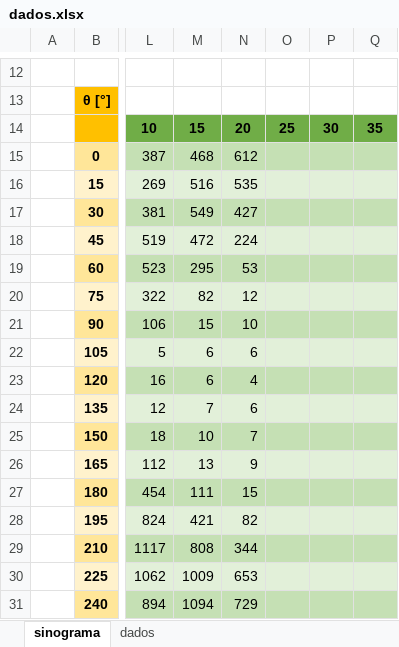
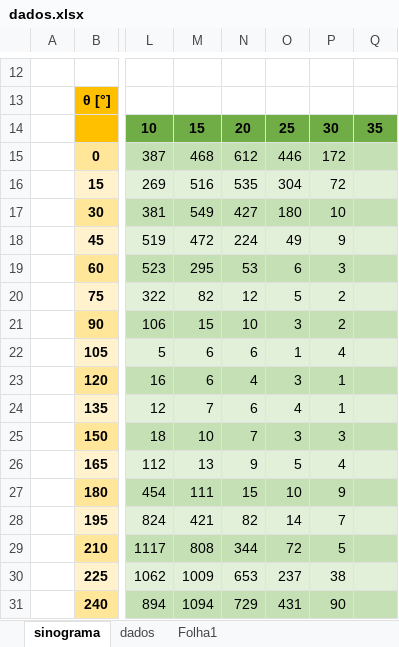
Before and after one commit to C3N0UR4S/LFEA_II, an Excel workbook: Sessao_5/dados.xlsx, sheet sinograma, drawn as a sheet; only a part is shown, gaps mark what is left out; values as stored, in another font and other column widths than the file's, no borders; charts and pictures not drawn; the diff covers the shown part only; the diff names each change by its address in the sheet, - before the commit and + after, or states it on an @@ line.

```diff
--- a/Sessao_5/dados.xlsx (sheet sinograma)
+++ b/Sessao_5/dados.xlsx (sheet sinograma)
+sheet tab: Folha1
-O15: (empty)
+O15: 446
-P15: (empty)
+P15: 172
-O16: (empty)
+O16: 304
-P16: (empty)
+P16: 72
-O17: (empty)
+O17: 180
-P17: (empty)
+P17: 10
-O18: (empty)
+O18: 49
-P18: (empty)
+P18: 9
-O19: (empty)
+O19: 6
-P19: (empty)
+P19: 3
-O20: (empty)
+O20: 5
-P20:P21: (empty)
+P20:P21: 2
-O21: (empty)
+O21: 3
-O22: (empty)
+O22: 1
-P22: (empty)
+P22: 4
-O23: (empty)
+O23: 3
-P23:P24: (empty)
+P23:P24: 1
-O24: (empty)
+O24: 4
-O25: (empty)
+O25: 3
-P25: (empty)
+P25: 3
-O26: (empty)
+O26: 5
-P26: (empty)
+P26: 4
-O27: (empty)
+O27: 10
-P27: (empty)
+P27: 9
-O28: (empty)
+O28: 14
-P28: (empty)
+P28: 7
-O29: (empty)
+O29: 72
-P29: (empty)
+P29: 5
-O30: (empty)
+O30: 237
-P30: (empty)
+P30: 38
-O31: (empty)
+O31: 431
-P31: (empty)
+P31: 90
```
Also changed, not shown: 14 edited cells elsewhere in this sheet, sheet dados, charts or pictures, Sessao_2/dados.xlsx, 7 other files.
